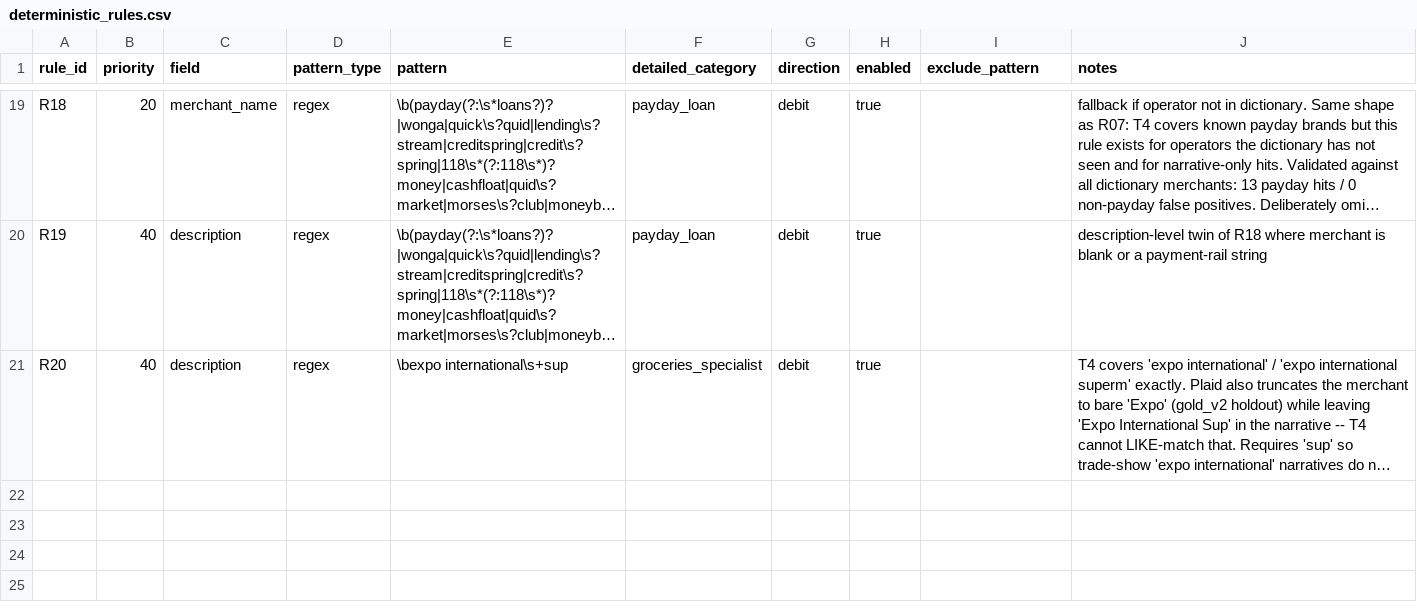
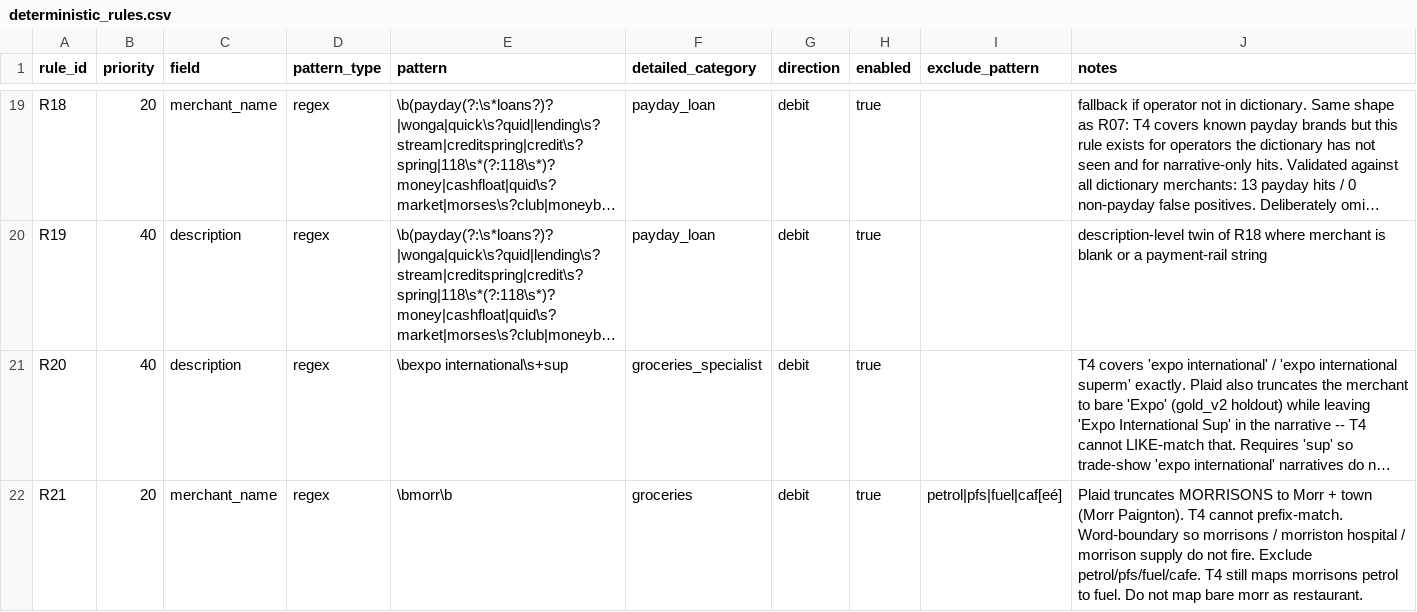
Before and after one commit to JoinRaylo/raylo-transaction-categorisation, a CSV file: taxonomy/rules/deterministic_rules.csv, drawn as a sheet; only a part is shown, gaps mark what is left out; long unchanged cells end in …; the diff names each change by its address in the sheet, - before the commit and + after, or states it on an @@ line.

```diff
--- a/taxonomy/rules/deterministic_rules.csv
+++ b/taxonomy/rules/deterministic_rules.csv
+row 22: R21 | 20 | merchant_name | regex | \bmorr\b | groceries | debit | true | petrol|pfs|fuel|caf[eé] | Plaid truncates MORRISONS to Morr + town (Morr Paignton). T4 cannot prefix-match. Word-boundary so morrisons / morriston hospital / morrison supply do not fire. Exclude petrol/pfs/fuel/cafe. T4 still maps morrisons petrol to fuel. Do not map bare morr as restaurant.
```
Also changed, not shown: 11 other files.
